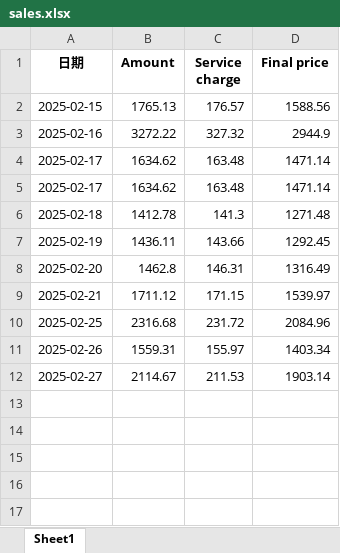
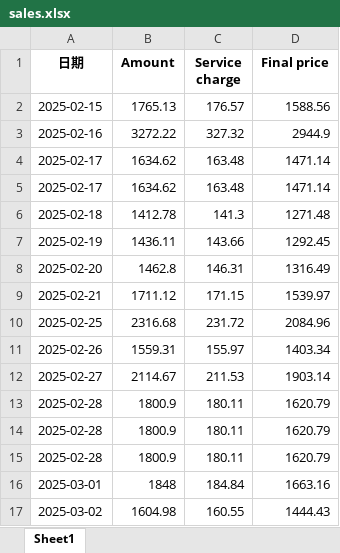
Before and after one commit to Samuel-ncu/goshopGUI, an Excel workbook: samuel-tw@outlook.com/sales.xlsx, sheet Sheet1, drawn as a sheet; values as stored, in another font and other column widths than the file's, no borders; the diff names each change by its address in the sheet, - before the commit and + after, or states it on an @@ line.

```diff
--- a/samuel-tw@outlook.com/sales.xlsx (sheet Sheet1)
+++ b/samuel-tw@outlook.com/sales.xlsx (sheet Sheet1)
+row 13: 2025-02-28 | 1800.9 | 180.11 | 1620.79
+row 14: 2025-02-28 | 1800.9 | 180.11 | 1620.79
+row 15: 2025-02-28 | 1800.9 | 180.11 | 1620.79
+row 16: 2025-03-01 | 1848 | 184.84 | 1663.16
+row 17: 2025-03-02 | 1604.98 | 160.55 | 1444.43
```
Also changed, not shown: liusming@hotmail.com/sales.xlsx, 9 other files.
